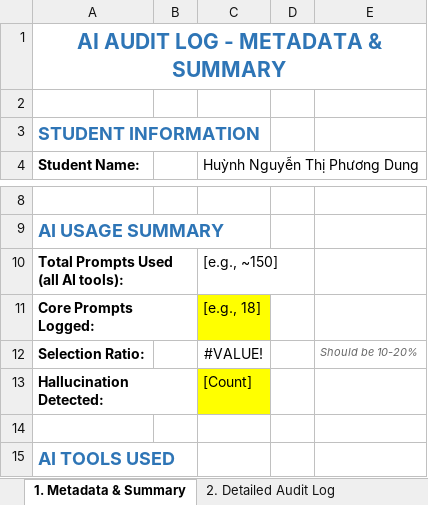
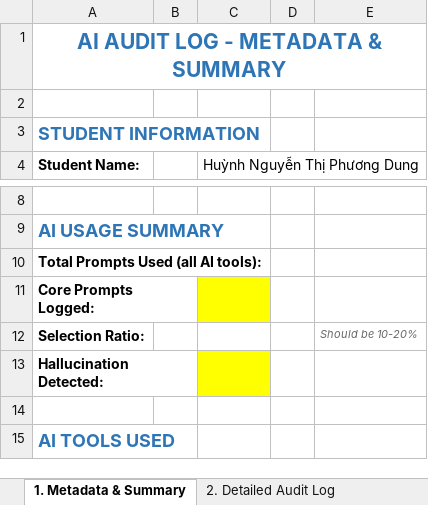
Before and after one commit to FUSU26SWR302/ai-audit-log-pdung4367, an Excel workbook: AI_AuditLog_Example.xlsx, sheet 1. Metadata & Summary, drawn as a sheet; only a part is shown, gaps mark what is left out; values as stored, in another font and other column widths than the file's, no borders; the diff names each change by its address in the sheet, - before the commit and + after, or states it on an @@ line.

```diff
--- a/AI_AuditLog_Example.xlsx (sheet 1. Metadata & Summary)
+++ b/AI_AuditLog_Example.xlsx (sheet 1. Metadata & Summary)
-C10 (Huỳnh Nguyễn Thị Phương Dung): [e.g., ~150]
+C10 (Huỳnh Nguyễn Thị Phương Dung): (empty)
-C11 (Huỳnh Nguyễn Thị Phương Dung): [e.g., 18]
+C11 (Huỳnh Nguyễn Thị Phương Dung): (empty)
-C12 (Huỳnh Nguyễn Thị Phương Dung): #VALUE!
+C12 (Huỳnh Nguyễn Thị Phương Dung): (empty)
-C13 (Huỳnh Nguyễn Thị Phương Dung): [Count]
+C13 (Huỳnh Nguyễn Thị Phương Dung): (empty)
```
Also changed, not shown: sheet 2. Detailed Audit Log, sheet 3. Hallucination Detection.
